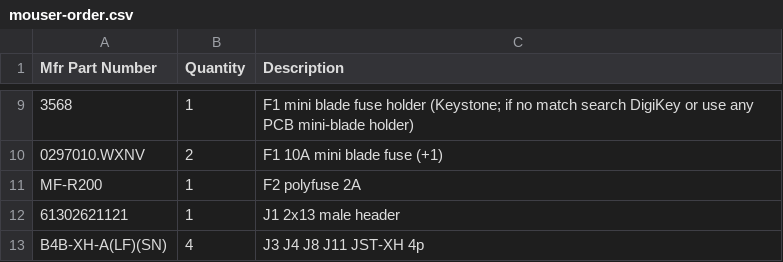
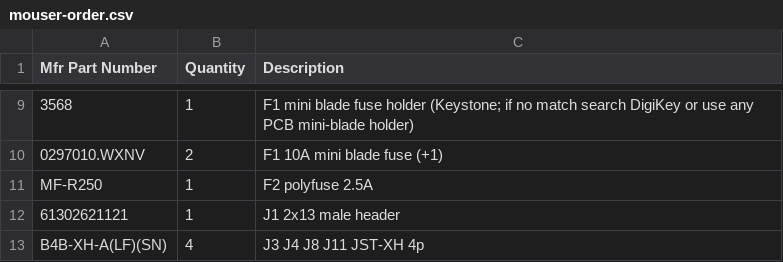
Before and after one commit to AlexAsplund/vanchor-pcb, a CSV file: bom/mouser-order.csv, drawn as a sheet; only a part is shown, gaps mark what is left out; the diff names each change by its address in the sheet, - before the commit and + after, or states it on an @@ line.

```diff
--- a/bom/mouser-order.csv
+++ b/bom/mouser-order.csv
-A11 (Mfr Part Number): MF-R200
+A11 (Mfr Part Number): MF-R250
-C11 (Description): F2 polyfuse 2A
+C11 (Description): F2 polyfuse 2.5A
```
Also changed, not shown: hardware/fab/vanchor-helm-bom.csv, 4 other files.
